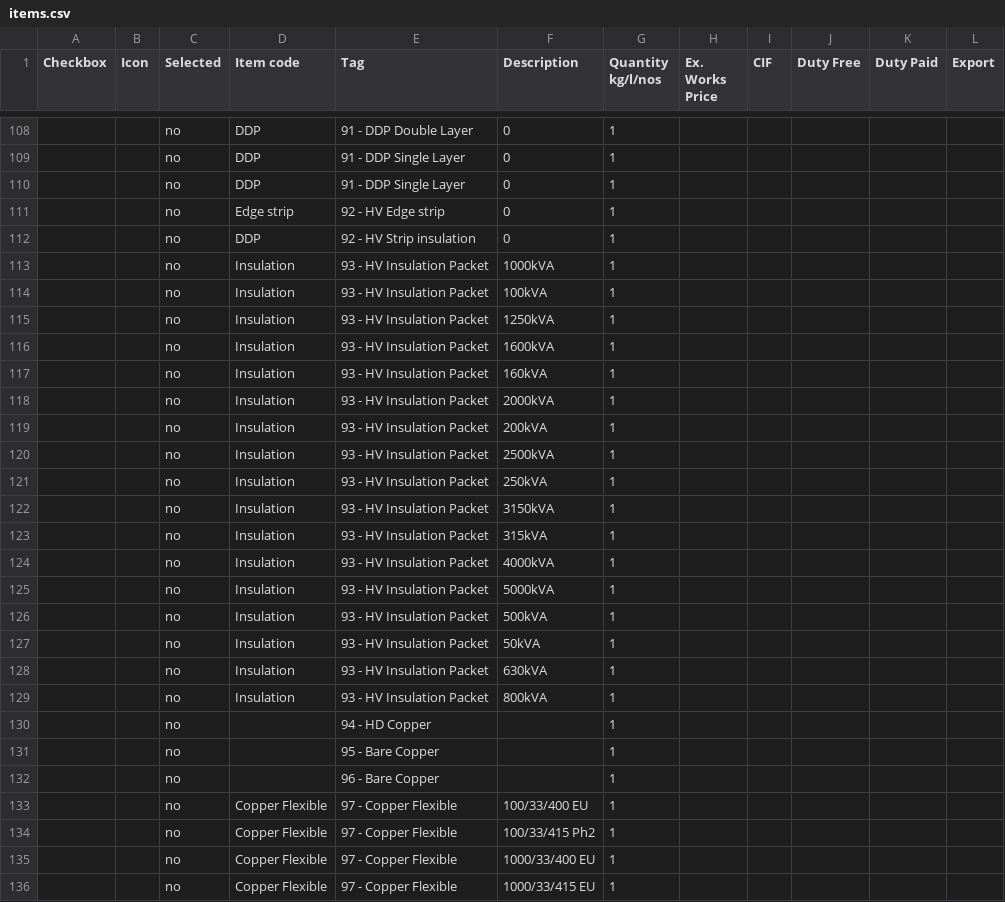
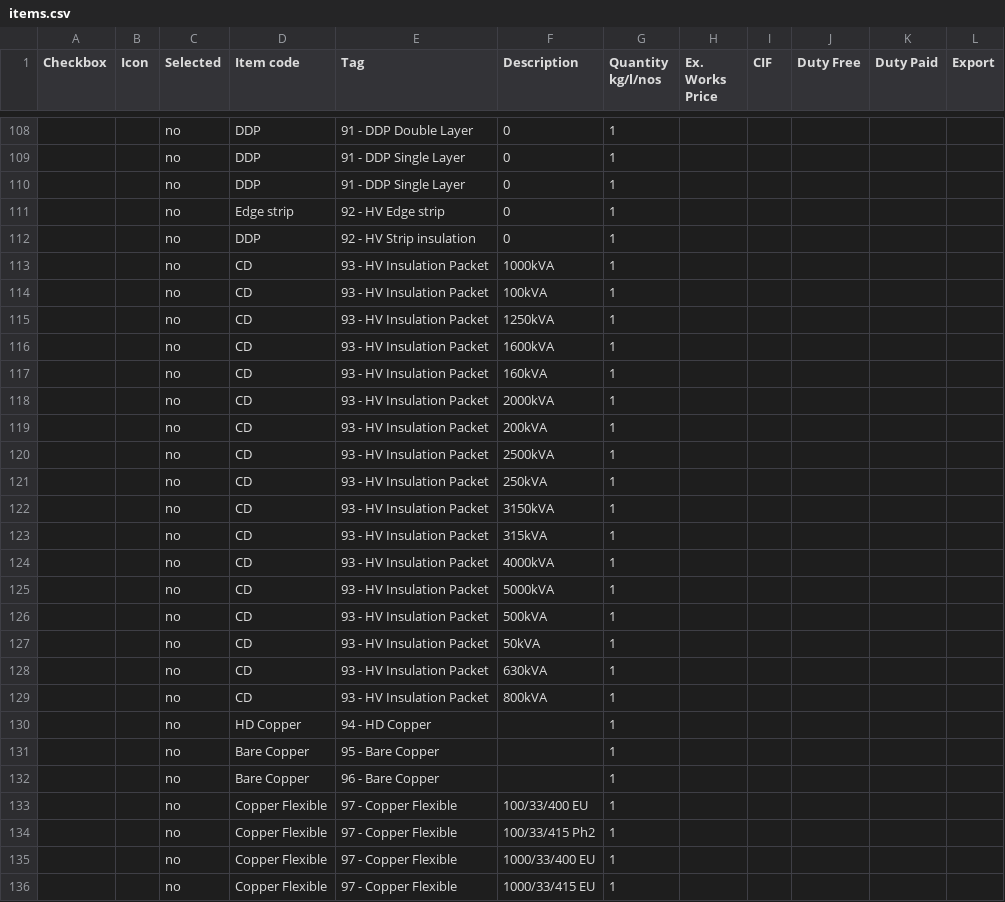
Before and after one commit to praworks/LTL, a CSV file: BOM Automation v15.4/items.csv, drawn as a sheet; only a part is shown, gaps mark what is left out; the diff covers the shown part only.

```diff
--- a/BOM Automation v15.4/items.csv
+++ b/BOM Automation v15.4/items.csv
@@ -112,22 +112,22 @@
 ,,no,DDP,92 - HV Strip insulation,0,1,,,,,
-,,no,Insulation,93 - HV Insulation Packet,1000kVA,1,,,,,
-,,no,Insulation,93 - HV Insulation Packet,100kVA,1,,,,,
-,,no,Insulation,93 - HV Insulation Packet,1250kVA,1,,,,,
-,,no,Insulation,93 - HV Insulation Packet,1600kVA,1,,,,,
-,,no,Insulation,93 - HV Insulation Packet,160kVA,1,,,,,
-,,no,Insulation,93 - HV Insulation Packet,2000kVA,1,,,,,
-,,no,Insulation,93 - HV Insulation Packet,200kVA,1,,,,,
-,,no,Insulation,93 - HV Insulation Packet,2500kVA,1,,,,,
-,,no,Insulation,93 - HV Insulation Packet,250kVA,1,,,,,
-,,no,Insulation,93 - HV Insulation Packet,3150kVA,1,,,,,
-,,no,Insulation,93 - HV Insulation Packet,315kVA,1,,,,,
-,,no,Insulation,93 - HV Insulation Packet,4000kVA,1,,,,,
-,,no,Insulation,93 - HV Insulation Packet,5000kVA,1,,,,,
-,,no,Insulation,93 - HV Insulation Packet,500kVA,1,,,,,
-,,no,Insulation,93 - HV Insulation Packet,50kVA,1,,,,,
-,,no,Insulation,93 - HV Insulation Packet,630kVA ,1,,,,,
-,,no,Insulation,93 - HV Insulation Packet,800kVA,1,,,,,
-,,no,,94 - HD Copper,,1,,,,,
-,,no,,95 - Bare Copper,,1,,,,,
-,,no,,96 - Bare Copper,,1,,,,,
+,,no,CD,93 - HV Insulation Packet,1000kVA,1,,,,,
+,,no,CD,93 - HV Insulation Packet,100kVA,1,,,,,
+,,no,CD,93 - HV Insulation Packet,1250kVA,1,,,,,
+,,no,CD,93 - HV Insulation Packet,1600kVA,1,,,,,
+,,no,CD,93 - HV Insulation Packet,160kVA,1,,,,,
+,,no,CD,93 - HV Insulation Packet,2000kVA,1,,,,,
+,,no,CD,93 - HV Insulation Packet,200kVA,1,,,,,
+,,no,CD,93 - HV Insulation Packet,2500kVA,1,,,,,
+,,no,CD,93 - HV Insulation Packet,250kVA,1,,,,,
+,,no,CD,93 - HV Insulation Packet,3150kVA,1,,,,,
+,,no,CD,93 - HV Insulation Packet,315kVA,1,,,,,
+,,no,CD,93 - HV Insulation Packet,4000kVA,1,,,,,
+,,no,CD,93 - HV Insulation Packet,5000kVA,1,,,,,
+,,no,CD,93 - HV Insulation Packet,500kVA,1,,,,,
+,,no,CD,93 - HV Insulation Packet,50kVA,1,,,,,
+,,no,CD,93 - HV Insulation Packet,630kVA ,1,,,,,
+,,no,CD,93 - HV Insulation Packet,800kVA,1,,,,,
+,,no,HD Copper,94 - HD Copper,,1,,,,,
+,,no,Bare Copper,95 - Bare Copper,,1,,,,,
+,,no,Bare Copper,96 - Bare Copper,,1,,,,,
 ,,no,Copper Flexible,97 - Copper Flexible,100/33/400  EU,1,,,,,
```
Also changed, not shown: 99 edited cells elsewhere in this file, 12 other files.
